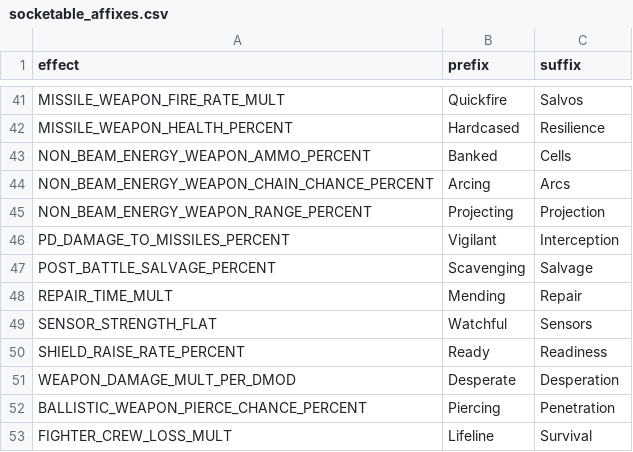
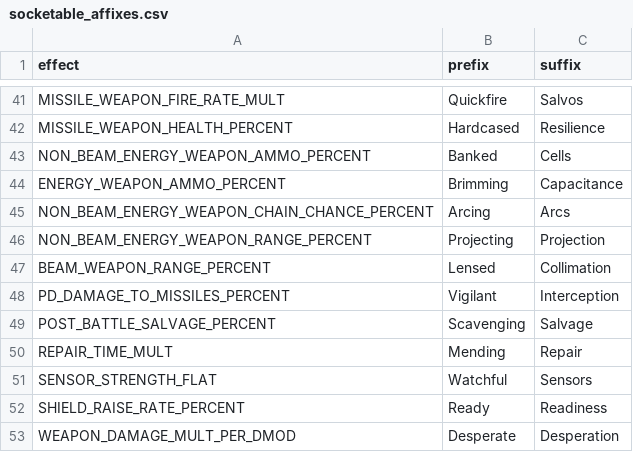
Before and after one commit to ExiledPortals/ExiledSector, a CSV file: data/config/exiledSector/socketable_affixes.csv, drawn as a sheet; only a part is shown, gaps mark what is left out; the shorter side is filled out with more unchanged rows; the diff names each change by its address in the sheet, - before the commit and + after, or states it on an @@ line.

```diff
--- a/data/config/exiledSector/socketable_affixes.csv
+++ b/data/config/exiledSector/socketable_affixes.csv
+row 44: ENERGY_WEAPON_AMMO_PERCENT | Brimming | Capacitance
+row 47: BEAM_WEAPON_RANGE_PERCENT | Lensed | Collimation
```
Also changed, not shown: data/config/exiledSector/socketables.csv, 1 other file.
